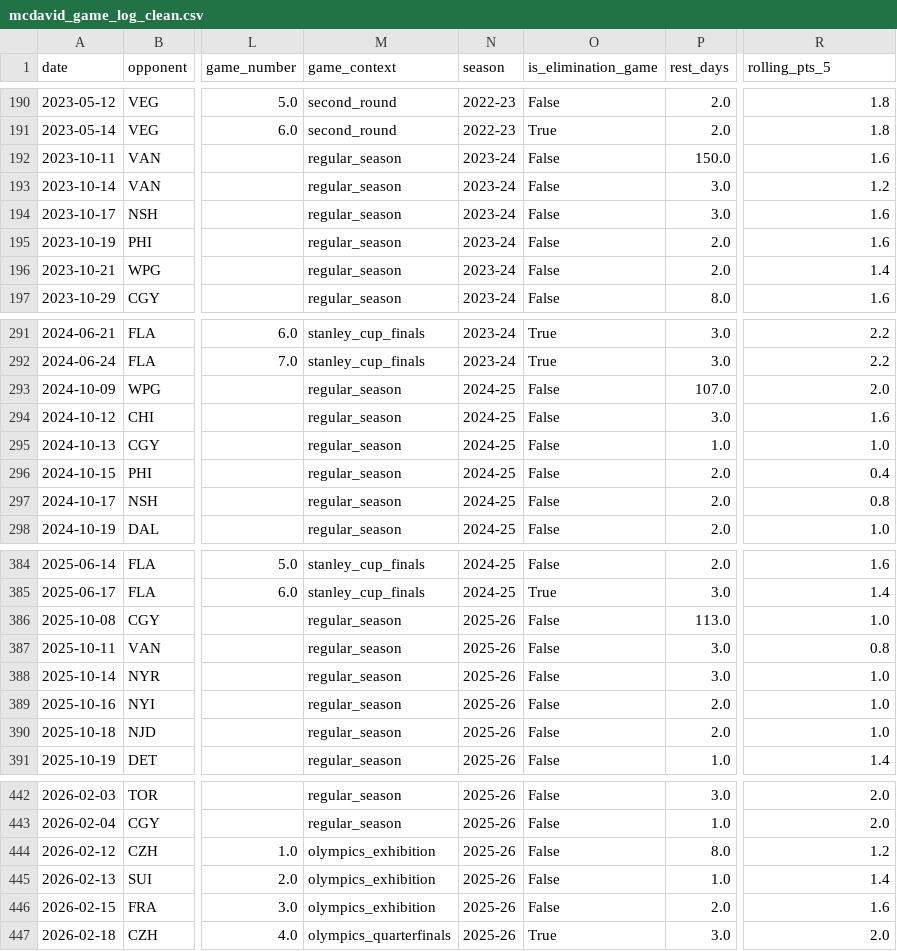
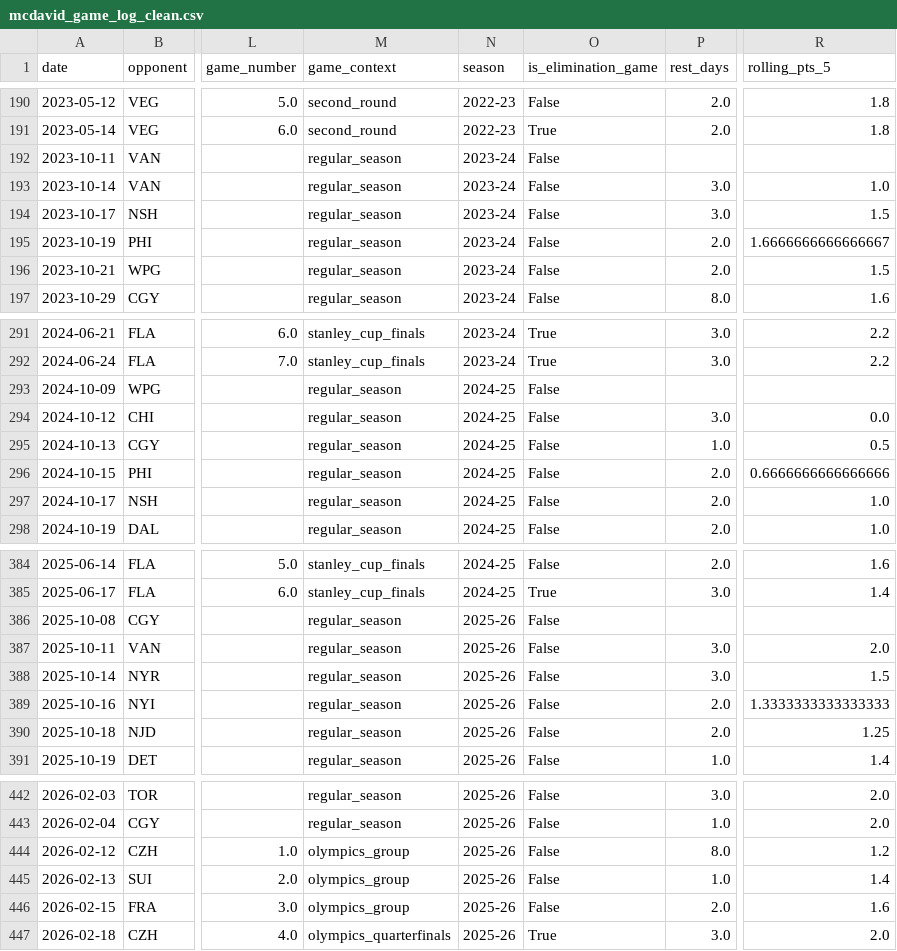
Before and after one commit to KylanHuynh7/Variance97, a CSV file: data/mcdavid_game_log_clean.csv, drawn as a sheet; only a part is shown, gaps mark what is left out; the diff covers the shown part only; the diff names each change by its address in the sheet, - before the commit and + after, or states it on an @@ line.

```diff
--- a/data/mcdavid_game_log_clean.csv
+++ b/data/mcdavid_game_log_clean.csv
-P192 (rest_days): 150.0
+P192 (rest_days): (empty)
-R192 (rolling_pts_5): 1.6
+R192 (rolling_pts_5): (empty)
-R193 (rolling_pts_5): 1.2
+R193 (rolling_pts_5): 1.0
-R194 (rolling_pts_5): 1.6
+R194 (rolling_pts_5): 1.5
-R195 (rolling_pts_5): 1.6
+R195 (rolling_pts_5): 1.6666666666666667
-R196 (rolling_pts_5): 1.4
+R196 (rolling_pts_5): 1.5
-P293 (rest_days): 107.0
+P293 (rest_days): (empty)
-R293 (rolling_pts_5): 2.0
+R293 (rolling_pts_5): (empty)
-R294 (rolling_pts_5): 1.6
+R294 (rolling_pts_5): 0.0
-R295 (rolling_pts_5): 1.0
+R295 (rolling_pts_5): 0.5
-R296 (rolling_pts_5): 0.4
+R296 (rolling_pts_5): 0.6666666666666666
-R297 (rolling_pts_5): 0.8
+R297 (rolling_pts_5): 1.0
-P386 (rest_days): 113.0
+P386 (rest_days): (empty)
-R386 (rolling_pts_5): 1.0
+R386 (rolling_pts_5): (empty)
-R387 (rolling_pts_5): 0.8
+R387 (rolling_pts_5): 2.0
-R388 (rolling_pts_5): 1.0
+R388 (rolling_pts_5): 1.5
-R389 (rolling_pts_5): 1.0
+R389 (rolling_pts_5): 1.3333333333333333
-R390 (rolling_pts_5): 1.0
+R390 (rolling_pts_5): 1.25
-M444:M446 (game_context): olympics_exhibition
+M444:M446 (game_context): olympics_group
```
Also changed, not shown: 5 edited cells elsewhere in this file, data/international_games.csv, data/mackinnon_game_log_clean.csv, 2 other files.
